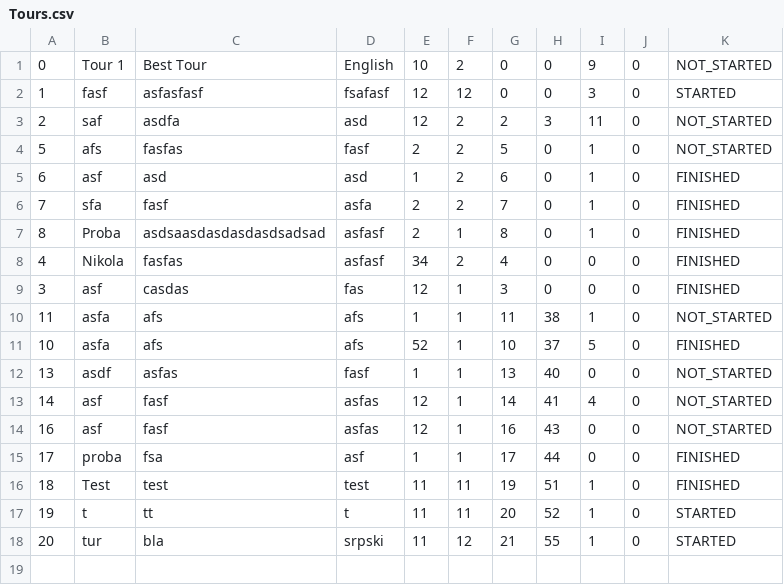
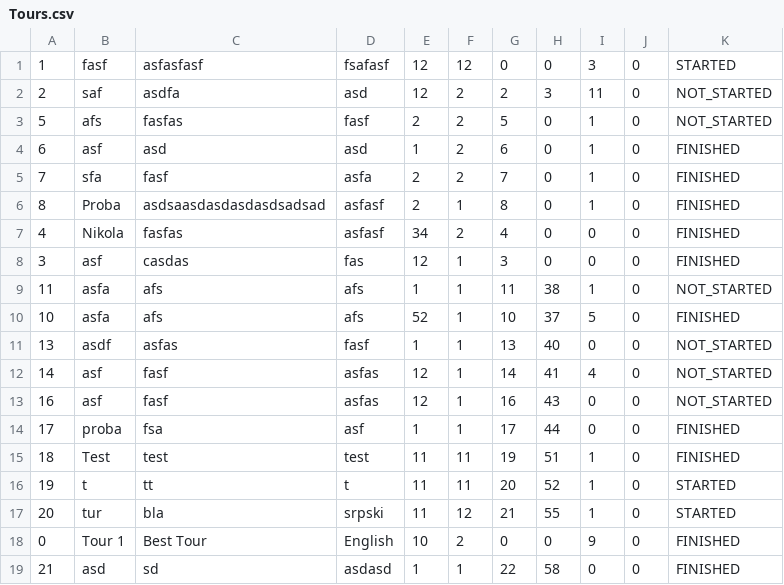
Before and after one commit to seli0001/SIMS-Projekat, a CSV file: SIMS/SIMS/Resources/Data/Tours.csv, drawn as a sheet; removed rows and columns are numbered as before the commit, all else as after; the diff names each change by its address in the sheet, - before the commit and + after, or states it on an @@ line.

```diff
--- a/SIMS/SIMS/Resources/Data/Tours.csv
+++ b/SIMS/SIMS/Resources/Data/Tours.csv
-row 1: 0 | Tour 1 | Best Tour | English | 10 | 2 | 0 | 0 | 9 | 0 | NOT_STARTED
+row 18: 0 | Tour 1 | Best Tour | English | 10 | 2 | 0 | 0 | 9 | 0 | FINISHED
+row 19: 21 | asd | sd | asdasd | 1 | 1 | 22 | 58 | 0 | 0 | FINISHED
```
Also changed, not shown: SIMS/SIMS/Resources/Data/BookedTours.csv, SIMS/SIMS/Resources/Data/CheckPoints.csv, 35 other files.
